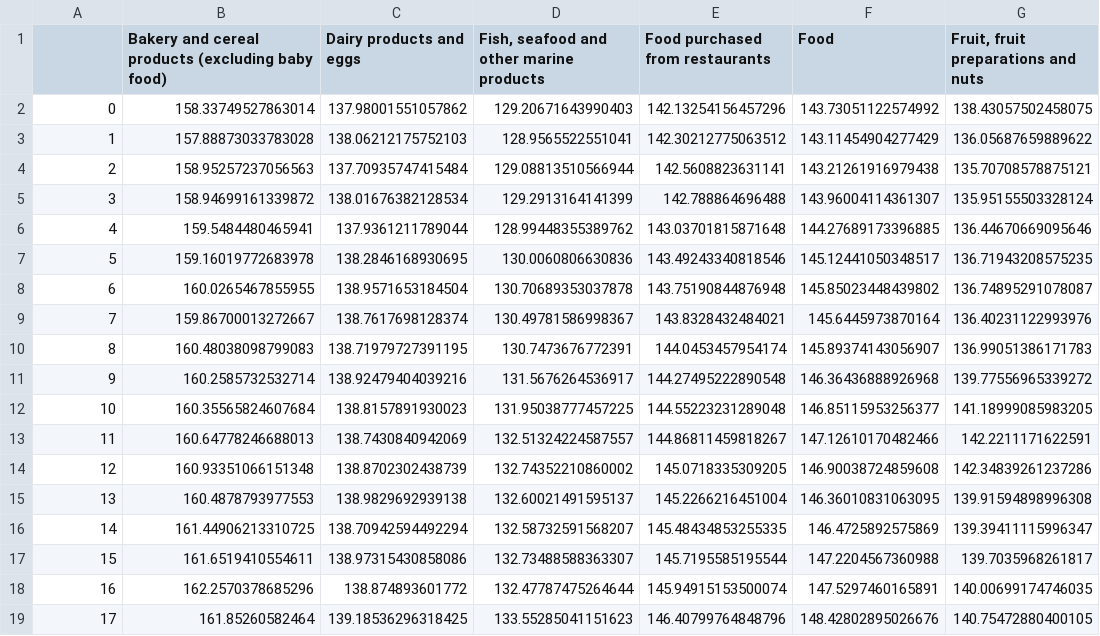
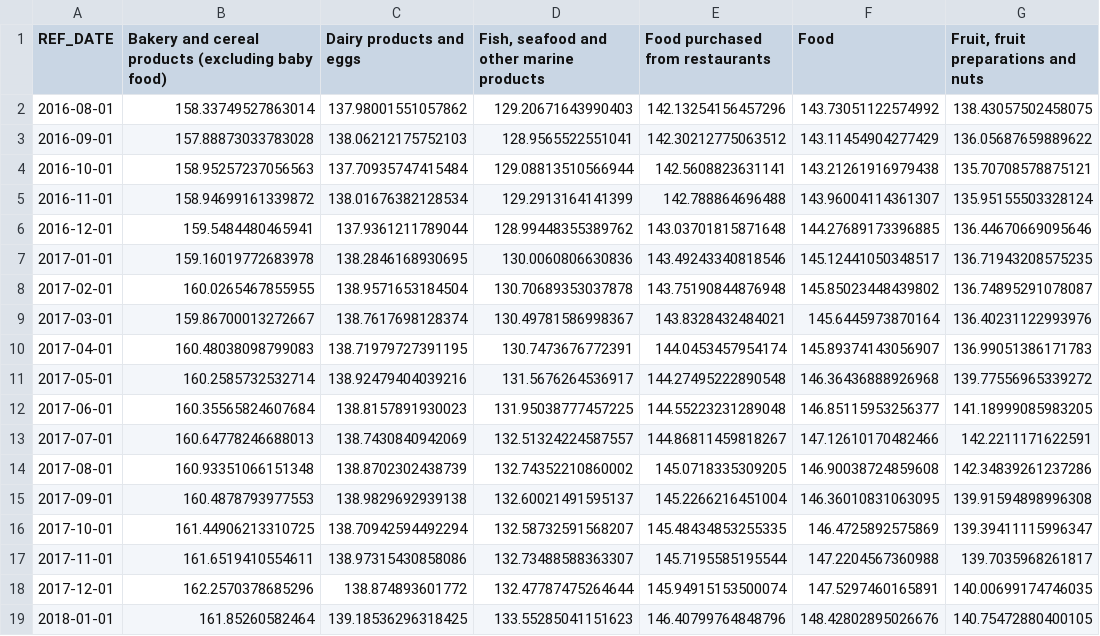
Before and after one commit to ethancjackson/foodprice-forecasting, a CSV file: output/prophet_202110/forecasts_2016-07-01.csv, drawn as a sheet; only a part is shown; the diff names each change by its address in the sheet, - before the commit and + after, or states it on an @@ line.

```diff
--- a/output/prophet_202110/forecasts_2016-07-01.csv
+++ b/output/prophet_202110/forecasts_2016-07-01.csv
-A1: (empty)
+A1: REF_DATE
-A2 (REF_DATE): 0
+A2 (REF_DATE): 2016-08-01
-A3 (REF_DATE): 1
+A3 (REF_DATE): 2016-09-01
-A4 (REF_DATE): 2
+A4 (REF_DATE): 2016-10-01
-A5 (REF_DATE): 3
+A5 (REF_DATE): 2016-11-01
-A6 (REF_DATE): 4
+A6 (REF_DATE): 2016-12-01
-A7 (REF_DATE): 5
+A7 (REF_DATE): 2017-01-01
-A8 (REF_DATE): 6
+A8 (REF_DATE): 2017-02-01
-A9 (REF_DATE): 7
+A9 (REF_DATE): 2017-03-01
-A10 (REF_DATE): 8
+A10 (REF_DATE): 2017-04-01
-A11 (REF_DATE): 9
+A11 (REF_DATE): 2017-05-01
-A12 (REF_DATE): 10
+A12 (REF_DATE): 2017-06-01
-A13 (REF_DATE): 11
+A13 (REF_DATE): 2017-07-01
-A14 (REF_DATE): 12
+A14 (REF_DATE): 2017-08-01
-A15 (REF_DATE): 13
+A15 (REF_DATE): 2017-09-01
-A16 (REF_DATE): 14
+A16 (REF_DATE): 2017-10-01
-A17 (REF_DATE): 15
+A17 (REF_DATE): 2017-11-01
-A18 (REF_DATE): 16
+A18 (REF_DATE): 2017-12-01
-A19 (REF_DATE): 17
+A19 (REF_DATE): 2018-01-01
```
Also changed, not shown: output/prophet_202110/forecasts_2015-07-01.csv, output/prophet_202110/forecasts_2018-07-01.csv, 3 other files.
